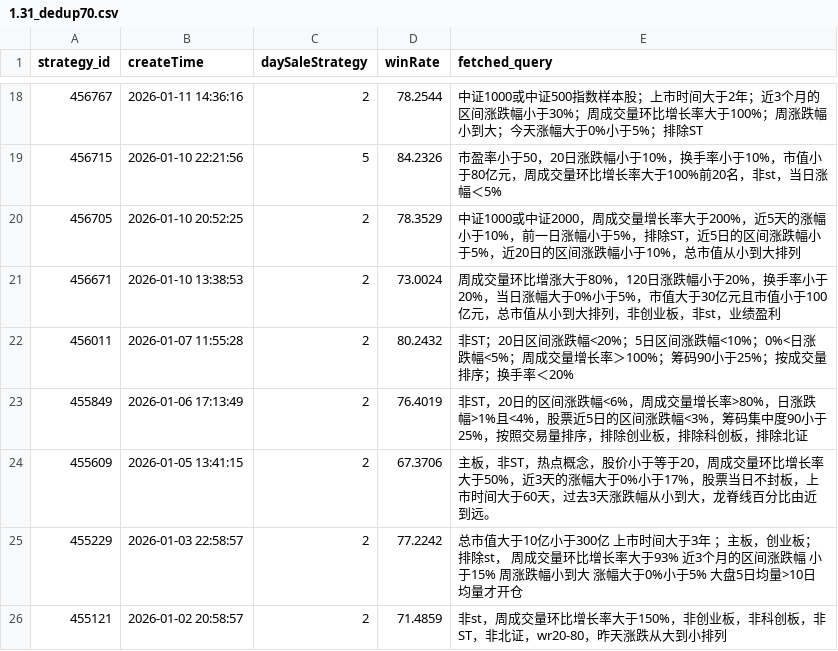
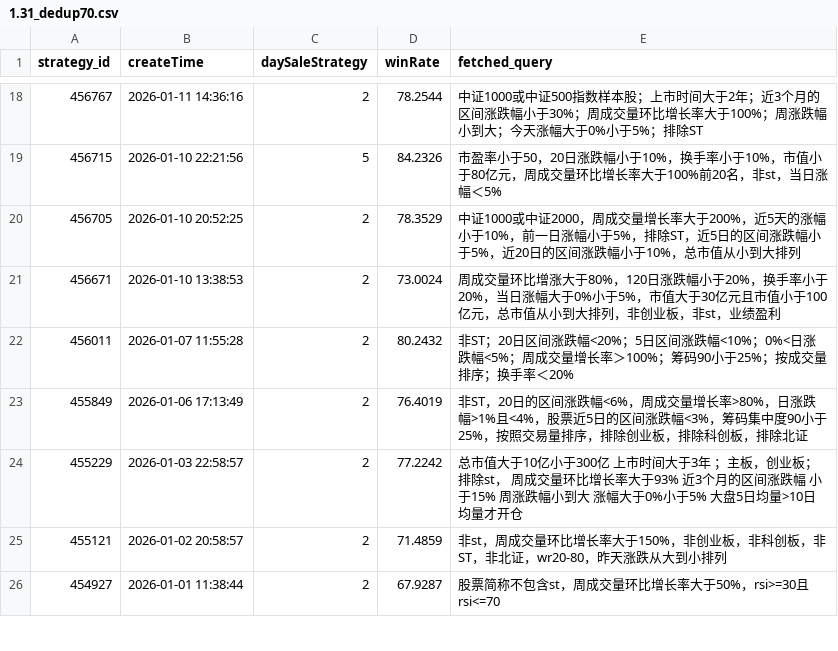
Before and after one commit to cwj459378216/lh, a CSV file: pc/csv/1.31_dedup70.csv, drawn as a sheet; only a part is shown, gaps mark what is left out; the shorter side is filled out with more unchanged rows.

```diff
--- a/pc/csv/1.31_dedup70.csv
+++ b/pc/csv/1.31_dedup70.csv
@@ -23,3 +23,2 @@
 455849,2026-01-06 17:13:49,2,76.4019,非ST，20日的区间涨跌幅<6%，周成交量增长率>80%，日涨跌幅>1%且<4%，股票近5日的区间涨跌幅<3%，筹码集中度90小于25%，按照交易量排序，排除创业板，排除科创板，排除北证
-455609,2026-01-05 13:41:15,2,67.3706,主板，非ST，热点概念，股价小于等于20，周成交量环比增长率大于50%，近3天的涨幅大于0%小于17%，股票当日不封板，上市时间大于60天，过去3天涨跌幅从小到大，龙脊线百分比由近到远。
 455229,2026-01-03 22:58:57,2,77.2242,  总市值大于10亿小于300亿 上市时间大于3年 ；主板，创业板；排除st， 周成交量环比增长率大于93% 近3个月的区间涨跌幅 小于15% 周涨跌幅小到大 涨幅大于0%小于5% 大盘5日均量>10日均量才开仓
```
Also changed, not shown: 5 other files.
